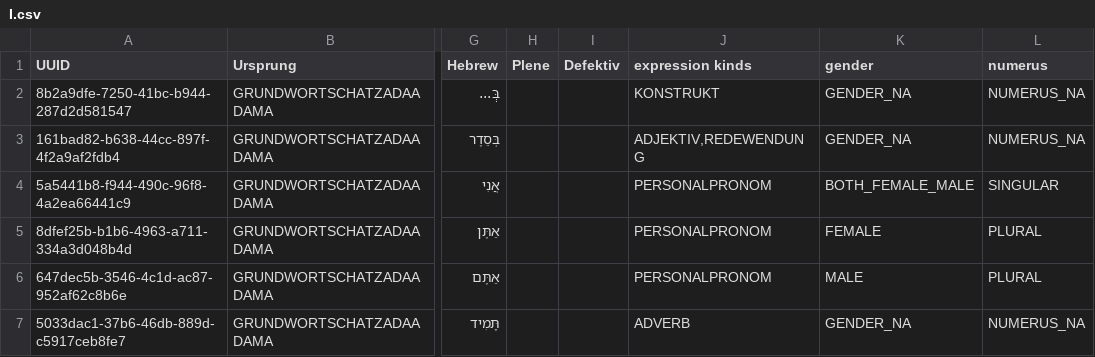
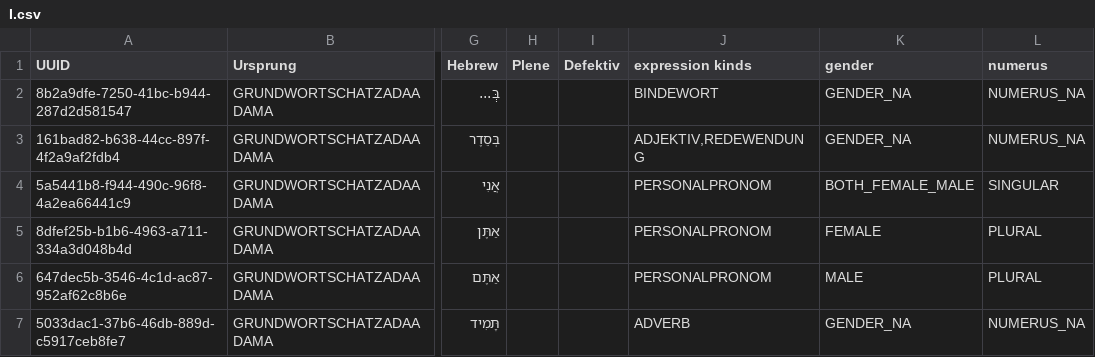
Before and after one commit to cerebrummi/trainer, a CSV file: src/main/java/vokabeltrainer/resources/vocabulary/grundwortschatz/I.csv, drawn as a sheet; only a part is shown, gaps mark what is left out; the diff names each change by its address in the sheet, - before the commit and + after, or states it on an @@ line.

Commit message:
ba is Konjunktion/Bindewort

```diff
--- a/src/main/java/vokabeltrainer/resources/vocabulary/grundwortschatz/I.csv
+++ b/src/main/java/vokabeltrainer/resources/vocabulary/grundwortschatz/I.csv
-J2 (expression kinds): KONSTRUKT
+J2 (expression kinds): BINDEWORT
```
